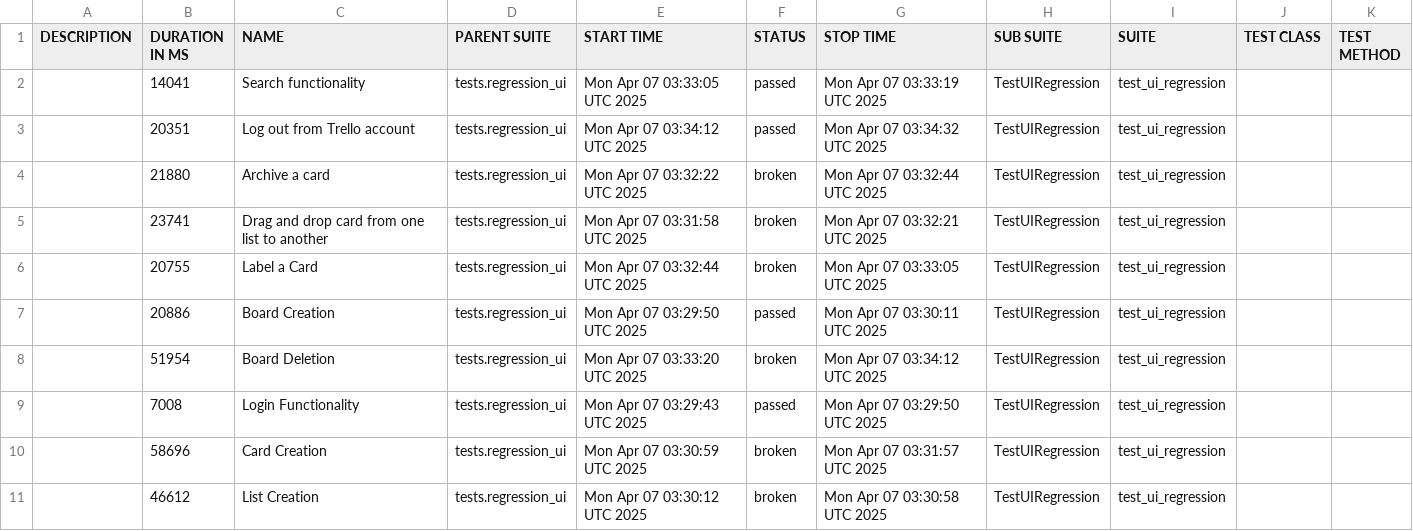
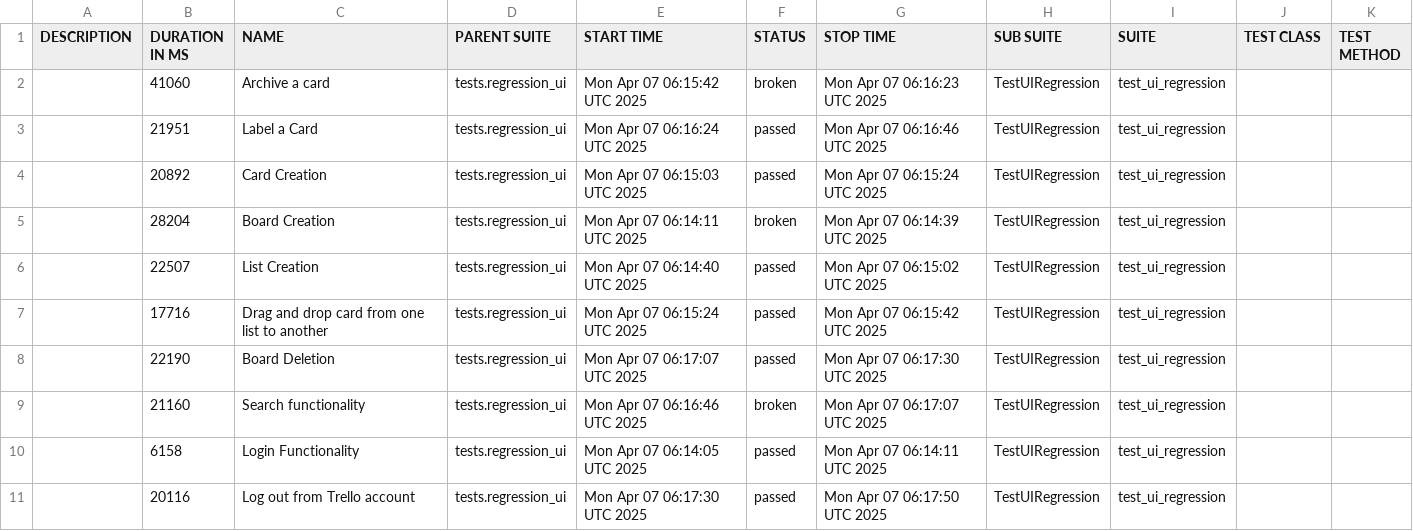
Before and after one commit to vkqapro/pythonSelenium, a CSV file: data/suites.csv, drawn as a sheet.

```diff
--- a/data/suites.csv
+++ b/data/suites.csv
@@ -1,11 +1,11 @@
 "DESCRIPTION","DURATION IN MS","NAME","PARENT SUITE","START TIME","STATUS","STOP TIME","SUB SUITE","SUITE","TEST CLASS","TEST METHOD"
-"","14041","Search functionality","tests.regression_ui","Mon Apr 07 03:33:05 UTC 2025","passed","Mon Apr 07 03:33:19 UTC 2025","TestUIRegression","test_ui_regression","",""
-"","20351","Log out from Trello account","tests.regression_ui","Mon Apr 07 03:34:12 UTC 2025","passed","Mon Apr 07 03:34:32 UTC 2025","TestUIRegression","test_ui_regression","",""
-"","21880","Archive a card","tests.regression_ui","Mon Apr 07 03:32:22 UTC 2025","broken","Mon Apr 07 03:32:44 UTC 2025","TestUIRegression","test_ui_regression","",""
-"","23741","Drag and drop card from one list to another","tests.regression_ui","Mon Apr 07 03:31:58 UTC 2025","broken","Mon Apr 07 03:32:21 UTC 2025","TestUIRegression","test_ui_regression","",""
-"","20755","Label a Card","tests.regression_ui","Mon Apr 07 03:32:44 UTC 2025","broken","Mon Apr 07 03:33:05 UTC 2025","TestUIRegression","test_ui_regression","",""
-"","20886","Board Creation","tests.regression_ui","Mon Apr 07 03:29:50 UTC 2025","passed","Mon Apr 07 03:30:11 UTC 2025","TestUIRegression","test_ui_regression","",""
-"","51954","Board Deletion","tests.regression_ui","Mon Apr 07 03:33:20 UTC 2025","broken","Mon Apr 07 03:34:12 UTC 2025","TestUIRegression","test_ui_regression","",""
-"","7008","Login Functionality","tests.regression_ui","Mon Apr 07 03:29:43 UTC 2025","passed","Mon Apr 07 03:29:50 UTC 2025","TestUIRegression","test_ui_regression","",""
-"","58696","Card Creation","tests.regression_ui","Mon Apr 07 03:30:59 UTC 2025","broken","Mon Apr 07 03:31:57 UTC 2025","TestUIRegression","test_ui_regression","",""
-"","46612","List Creation","tests.regression_ui","Mon Apr 07 03:30:12 UTC 2025","broken","Mon Apr 07 03:30:58 UTC 2025","TestUIRegression","test_ui_regression","",""
+"","41060","Archive a card","tests.regression_ui","Mon Apr 07 06:15:42 UTC 2025","broken","Mon Apr 07 06:16:23 UTC 2025","TestUIRegression","test_ui_regression","",""
+"","21951","Label a Card","tests.regression_ui","Mon Apr 07 06:16:24 UTC 2025","passed","Mon Apr 07 06:16:46 UTC 2025","TestUIRegression","test_ui_regression","",""
+"","20892","Card Creation","tests.regression_ui","Mon Apr 07 06:15:03 UTC 2025","passed","Mon Apr 07 06:15:24 UTC 2025","TestUIRegression","test_ui_regression","",""
+"","28204","Board Creation","tests.regression_ui","Mon Apr 07 06:14:11 UTC 2025","broken","Mon Apr 07 06:14:39 UTC 2025","TestUIRegression","test_ui_regression","",""
+"","22507","List Creation","tests.regression_ui","Mon Apr 07 06:14:40 UTC 2025","passed","Mon Apr 07 06:15:02 UTC 2025","TestUIRegression","test_ui_regression","",""
+"","17716","Drag and drop card from one list to another","tests.regression_ui","Mon Apr 07 06:15:24 UTC 2025","passed","Mon Apr 07 06:15:42 UTC 2025","TestUIRegression","test_ui_regression","",""
+"","22190","Board Deletion","tests.regression_ui","Mon Apr 07 06:17:07 UTC 2025","passed","Mon Apr 07 06:17:30 UTC 2025","TestUIRegression","test_ui_regression","",""
+"","21160","Search functionality","tests.regression_ui","Mon Apr 07 06:16:46 UTC 2025","broken","Mon Apr 07 06:17:07 UTC 2025","TestUIRegression","test_ui_regression","",""
+"","6158","Login Functionality","tests.regression_ui","Mon Apr 07 06:14:05 UTC 2025","passed","Mon Apr 07 06:14:11 UTC 2025","TestUIRegression","test_ui_regression","",""
+"","20116","Log out from Trello account","tests.regression_ui","Mon Apr 07 06:17:30 UTC 2025","passed","Mon Apr 07 06:17:50 UTC 2025","TestUIRegression","test_ui_regression","",""
```
Also changed, not shown: 53 other files.
